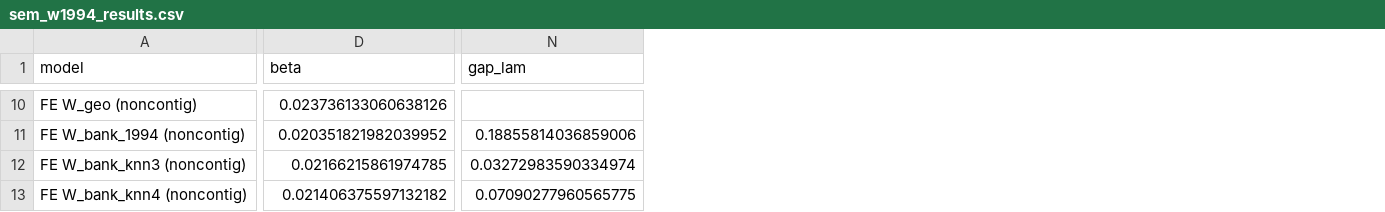
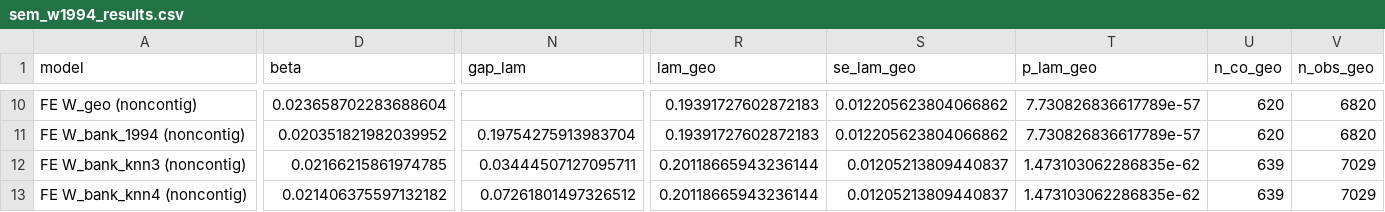
Before and after one commit to qlexiaa/banknets, a CSV file: output/sem_w1994_results.csv, drawn as a sheet; only a part is shown, gaps mark what is left out; the diff covers the shown part only; the diff names each change by its address in the sheet, - before the commit and + after, or states it on an @@ line.

```diff
--- a/output/sem_w1994_results.csv
+++ b/output/sem_w1994_results.csv
+column R (lam_geo), rows 10-13: 0.19391727602872183 | 0.19391727602872183 | 0.20118665943236144 | 0.20118665943236144
+column S (se_lam_geo), rows 10-13: 0.012205623804066862 | 0.012205623804066862 | 0.01205213809440837 | 0.01205213809440837
+column T (p_lam_geo), rows 10-13: 7.730826836617789e-57 | 7.730826836617789e-57 | 1.473103062286835e-62 | 1.473103062286835e-62
+column U (n_co_geo), rows 10-13: 620 | 620 | 639 | 639
+column V (n_obs_geo), rows 10-13: 6820 | 6820 | 7029 | 7029
-D10 (beta): 0.023736133060638126
+D10 (beta): 0.023658702283688604
-N11 (gap_lam): 0.18855814036859006
+N11 (gap_lam): 0.19754275913983704
-N12 (gap_lam): 0.03272983590334974
+N12 (gap_lam): 0.03444507127095711
-N13 (gap_lam): 0.07090277960565775
+N13 (gap_lam): 0.07261801497326512
```
Also changed, not shown: 35 edited cells elsewhere in this file, output/bank_location_branches.csv, output/four_w_comparison_credit.csv, 35 other files.
